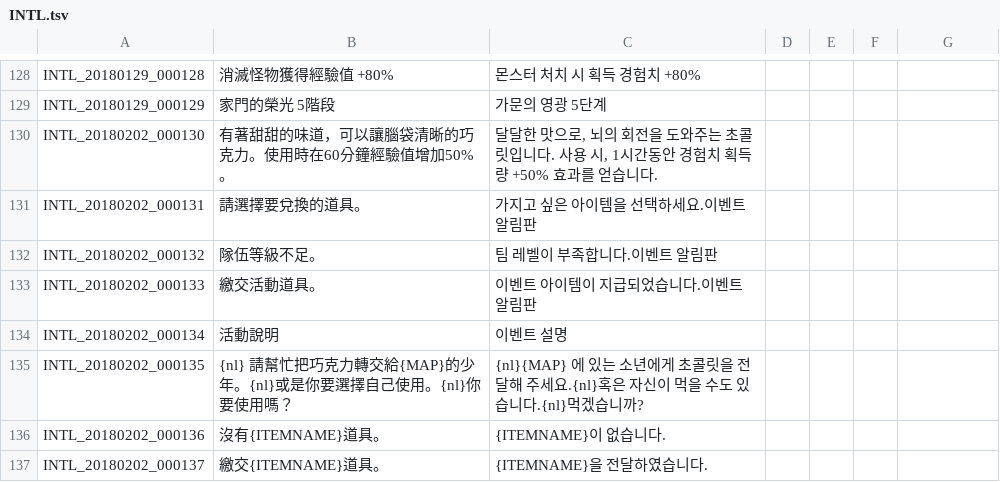
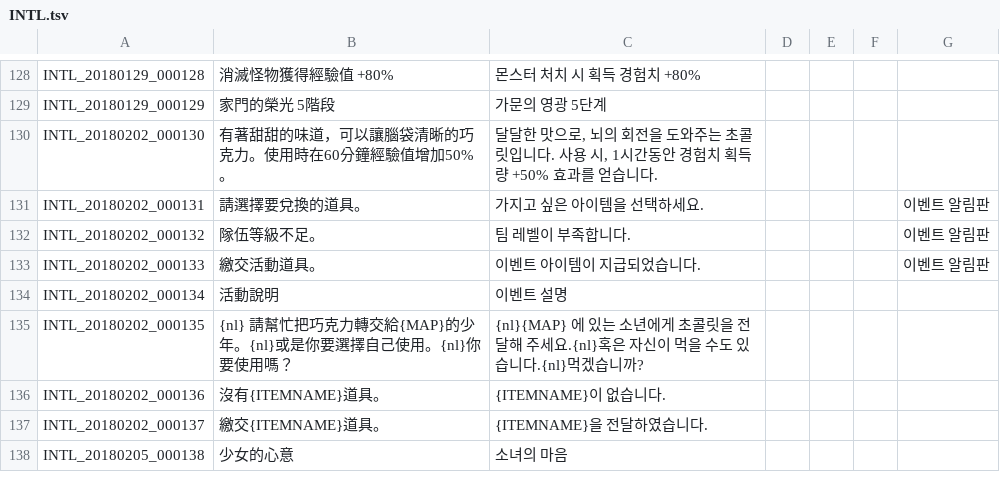
Before and after one commit to hiiwave/Tos-Translater, a TSV file: data/lang-tw/INTL.tsv, drawn as a sheet; only a part is shown, gaps mark what is left out; the shorter side is filled out with more unchanged rows; the diff covers the shown part only.

```diff
--- a/data/lang-tw/INTL.tsv
+++ b/data/lang-tw/INTL.tsv
@@ -131,3 +131,3 @@ INTL_20180202_000130	有著甜甜的味道，可以讓腦袋清晰的巧克力
-INTL_20180202_000131	請選擇要兌換的道具。	가지고 싶은 아이템을 선택하세요.이벤트 알림판
-INTL_20180202_000132	隊伍等級不足。	팀 레벨이 부족합니다.이벤트 알림판
-INTL_20180202_000133	繳交活動道具。	이벤트 아이템이 지급되었습니다.이벤트 알림판
+INTL_20180202_000131	請選擇要兌換的道具。	가지고 싶은 아이템을 선택하세요.				이벤트 알림판
+INTL_20180202_000132	隊伍等級不足。	팀 레벨이 부족합니다.				이벤트 알림판
+INTL_20180202_000133	繳交活動道具。	이벤트 아이템이 지급되었습니다.				이벤트 알림판
```
Also changed, not shown: 39 added rows elsewhere in this file, data/lang-tw/QUEST_LV_0400.tsv, 6 other files.
